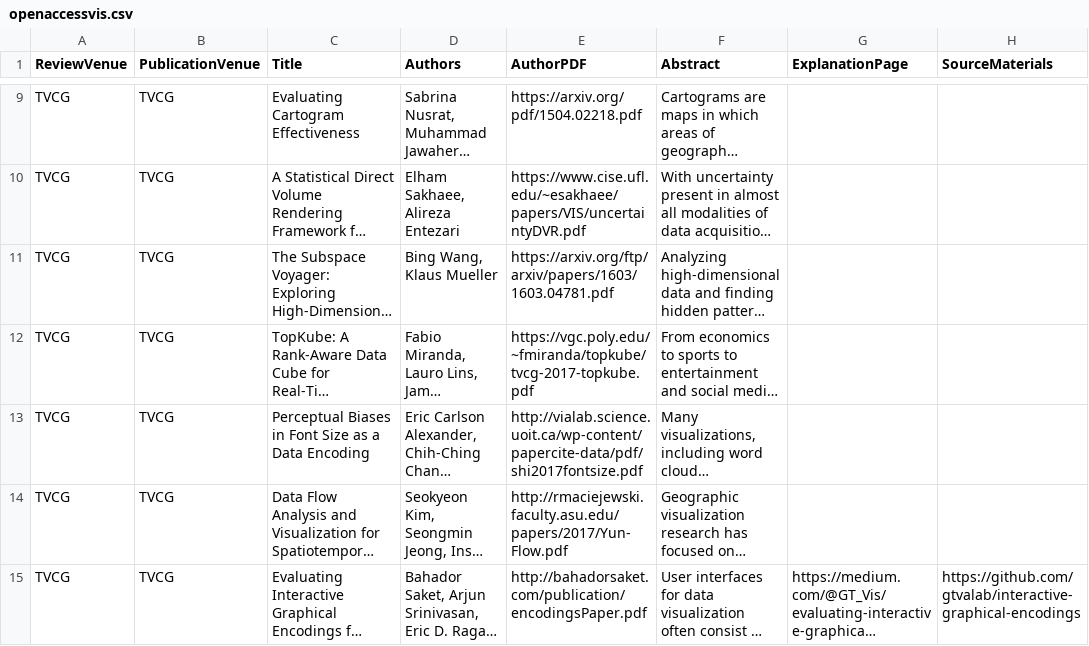
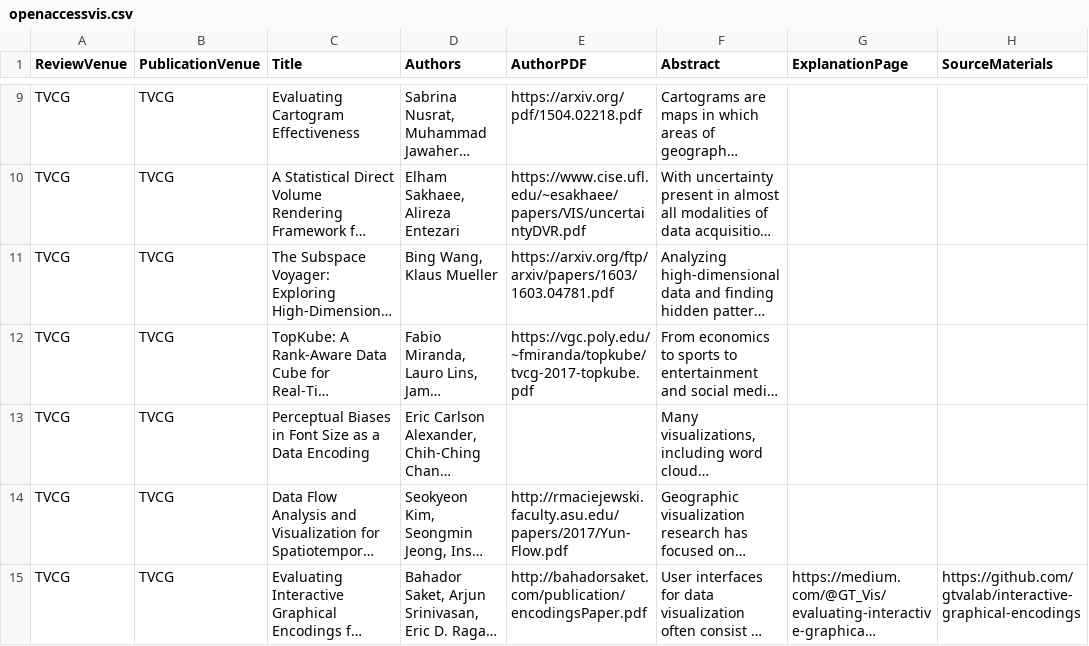
Before and after one commit to steveharoz/open-access-vis, a CSV file: openaccessvis.csv, drawn as a sheet; only a part is shown, gaps mark what is left out; long unchanged cells end in …; the diff covers the shown part only; the diff names each change by its address in the sheet, - before the commit and + after, or states it on an @@ line.

Commit message:
data (removed dead links!)

```diff
--- a/openaccessvis.csv
+++ b/openaccessvis.csv
-E13 (AuthorPDF): http://vialab.science.uoit.ca/wp-content/papercite-data/pdf/shi2017fontsize.pdf
+E13 (AuthorPDF): (empty)
```
Also changed, not shown: 5 edited cells elsewhere in this file.
